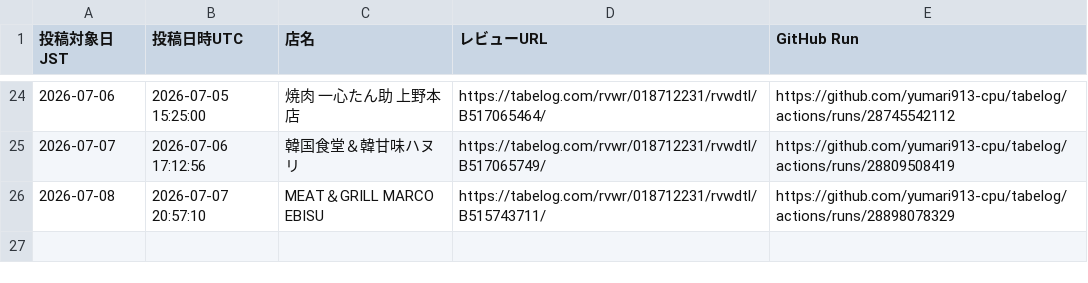
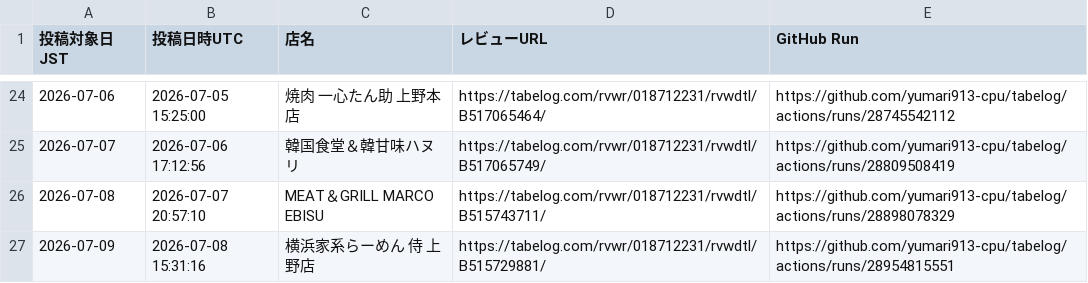
Before and after one commit to yumari913-cpu/tabelog, a CSV file: posted_review_urls.csv, drawn as a sheet; only a part is shown, gaps mark what is left out.

```diff
--- a/posted_review_urls.csv
+++ b/posted_review_urls.csv
@@ -26 +26,2 @@
 "2026-07-08","2026-07-07 20:57:10","MEAT＆GRILL MARCO EBISU","https://tabelog.com/rvwr/018712231/rvwdtl/B515743711/","https://github.com/yumari913-cpu/tabelog/actions/runs/28898078329"
+"2026-07-09","2026-07-08 15:31:16","横浜家系らーめん 侍 上野店","https://tabelog.com/rvwr/018712231/rvwdtl/B515729881/","https://github.com/yumari913-cpu/tabelog/actions/runs/28954815551"
```
